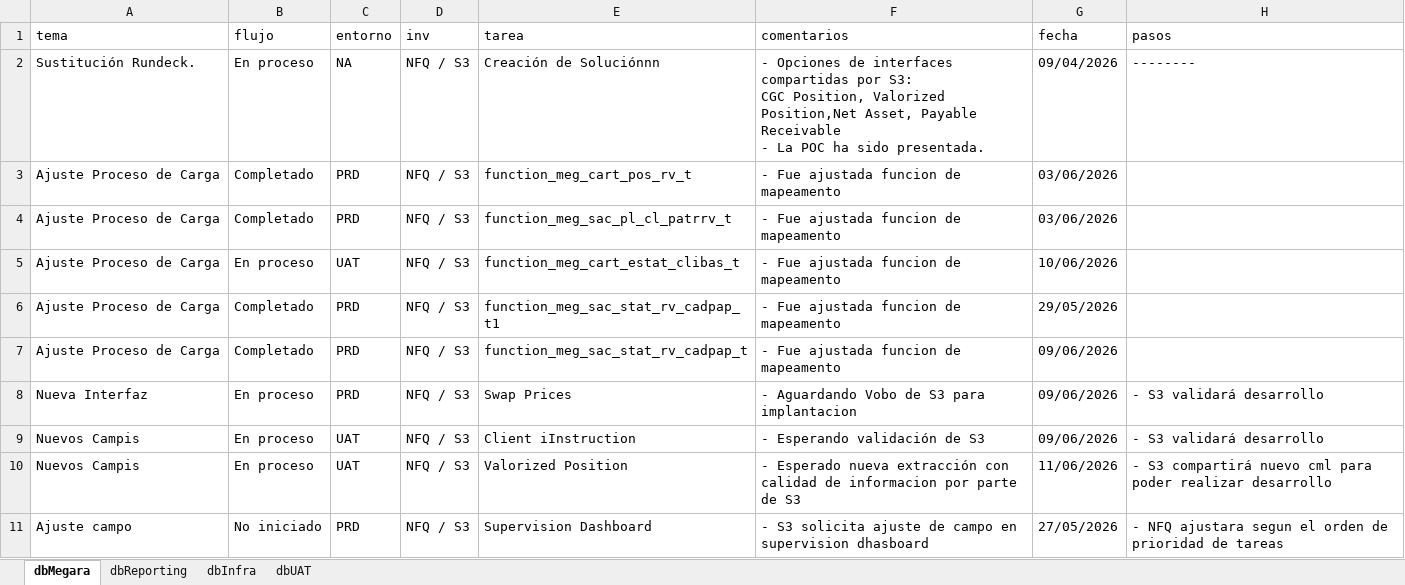
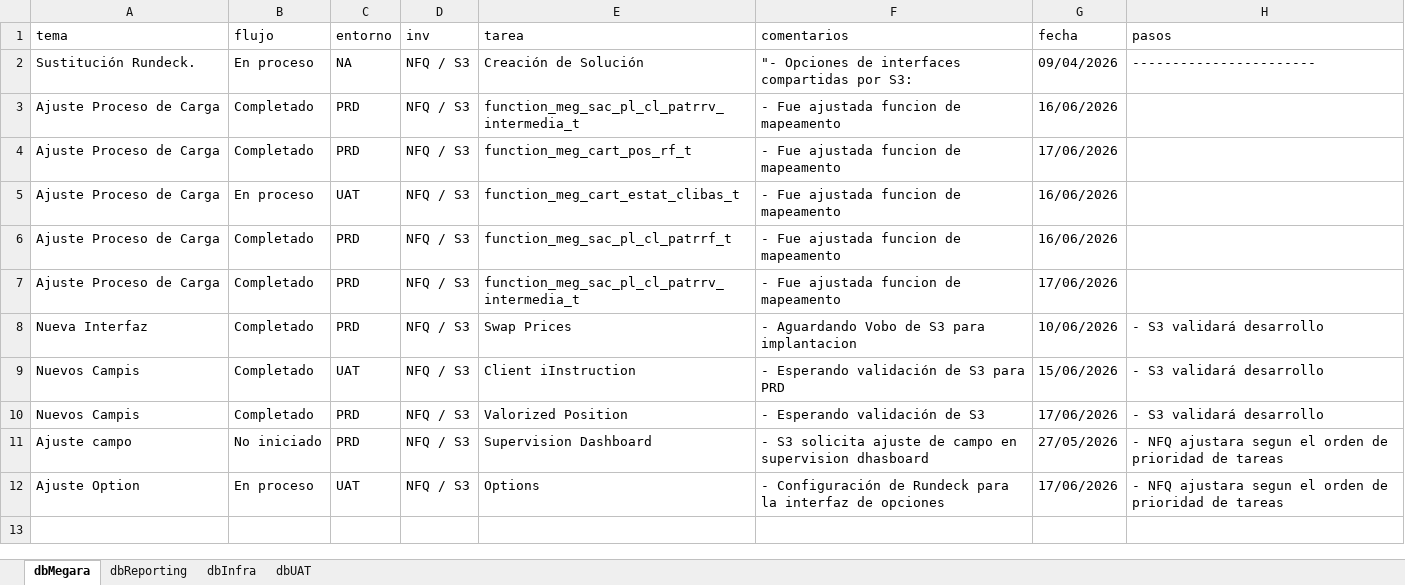
Before and after one commit to MarcoPichardoNFQ/status, an Excel workbook: dashboard_data_template.xlsx, sheet dbMegara, drawn as a sheet; values as stored, in another font and other column widths than the file's, no borders; ↵ is a line break in a cell; the diff names each change by its address in the sheet, - before the commit and + after, or states it on an @@ line.

```diff
--- a/dashboard_data_template.xlsx (sheet dbMegara)
+++ b/dashboard_data_template.xlsx (sheet dbMegara)
-E2 (tarea): Creación de Soluciónnn
+E2 (tarea): Creación de Solución
-F2 (comentarios): - Opciones de interfaces compartidas por S3: ↵ CGC Position, Valorized Position,Net Asset, Payable Receivable ↵ - La POC ha sido presentada.
+F2 (comentarios): "- Opciones de interfaces compartidas por S3:
-H2 (pasos): --------
+H2 (pasos): -----------------------
-E3 (tarea): function_meg_cart_pos_rv_t
+E3 (tarea): function_meg_sac_pl_cl_patrrv_intermedia_t
-G3 (fecha): 03/06/2026
+G3 (fecha): 16/06/2026
-E4 (tarea): function_meg_sac_pl_cl_patrrv_t
+E4 (tarea): function_meg_cart_pos_rf_t
-G4 (fecha): 03/06/2026
+G4 (fecha): 17/06/2026
-G5 (fecha): 10/06/2026
+G5 (fecha): 16/06/2026
-E6 (tarea): function_meg_sac_stat_rv_cadpap_t1
+E6 (tarea): function_meg_sac_pl_cl_patrrf_t
-G6 (fecha): 29/05/2026
+G6 (fecha): 16/06/2026
-E7 (tarea): function_meg_sac_stat_rv_cadpap_t
+E7 (tarea): function_meg_sac_pl_cl_patrrv_intermedia_t
-G7 (fecha): 09/06/2026
+G7 (fecha): 17/06/2026
-B8:B10 (flujo): En proceso
+B8:B10 (flujo): Completado
-G8 (fecha): 09/06/2026
+G8 (fecha): 10/06/2026
-F9 (comentarios): - Esperando validación de S3
+F9 (comentarios): - Esperando validación de S3 para PRD
-G9 (fecha): 09/06/2026
+G9 (fecha): 15/06/2026
-C10 (entorno): UAT
+C10 (entorno): PRD
-F10 (comentarios): - Esperado nueva extracción con calidad de informacion por parte de S3
+F10 (comentarios): - Esperando validación de S3
-G10 (fecha): 11/06/2026
+G10 (fecha): 17/06/2026
-H10 (pasos): - S3 compartirá nuevo cml para poder realizar desarrollo
+H10 (pasos): - S3 validará desarrollo
+row 12: Ajuste Option | En proceso | UAT | NFQ / S3 | Options | - Configuración de Rundeck para la interfaz de opciones | 17/06/2026 | - NFQ ajustara segun el orden de prioridad de tareas
```
Also changed, not shown: sheet dbUAT, sheet dbReporting, sheet dbInfra, 2 other files.
